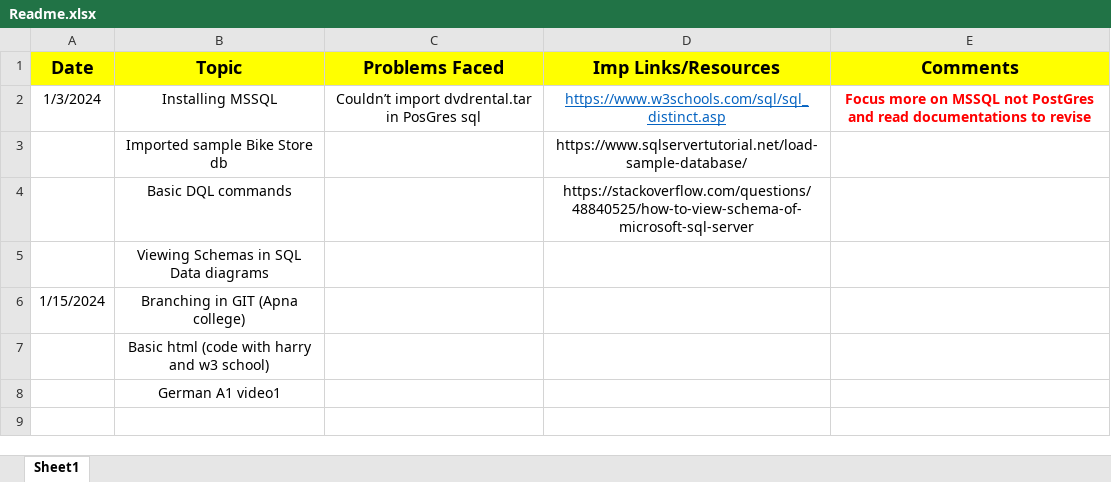
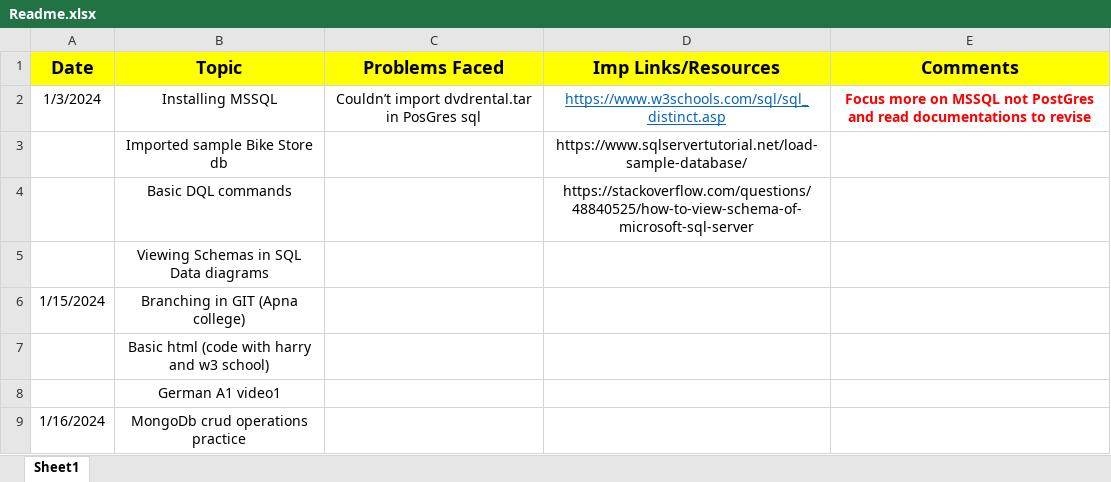
Before and after one commit to madhur2218/Road-to-DataScience-and-Dev, an Excel workbook: Readme.xlsx, sheet Sheet1, drawn as a sheet; values as stored, in another font and other column widths than the file's, no borders; the diff names each change by its address in the sheet, - before the commit and + after, or states it on an @@ line.

Commit message:
CRUD practice

```diff
--- a/Readme.xlsx (sheet Sheet1)
+++ b/Readme.xlsx (sheet Sheet1)
+row 9: 1/16/2024 | MongoDb crud operations practice
```
Also changed, not shown: 2 other files.
